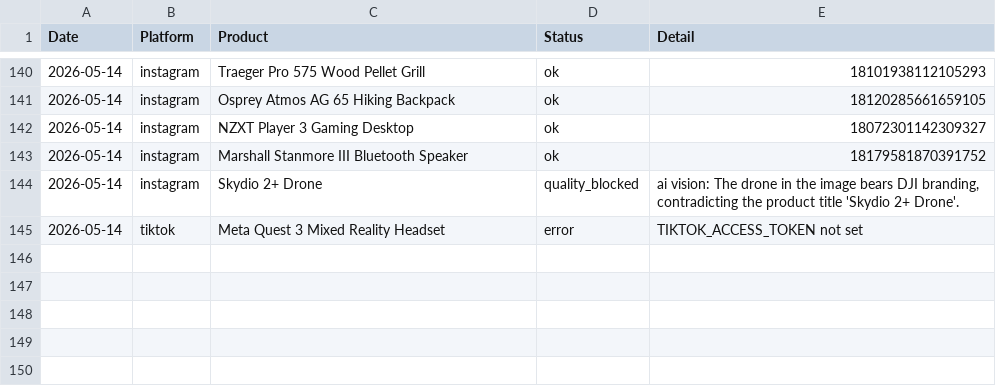
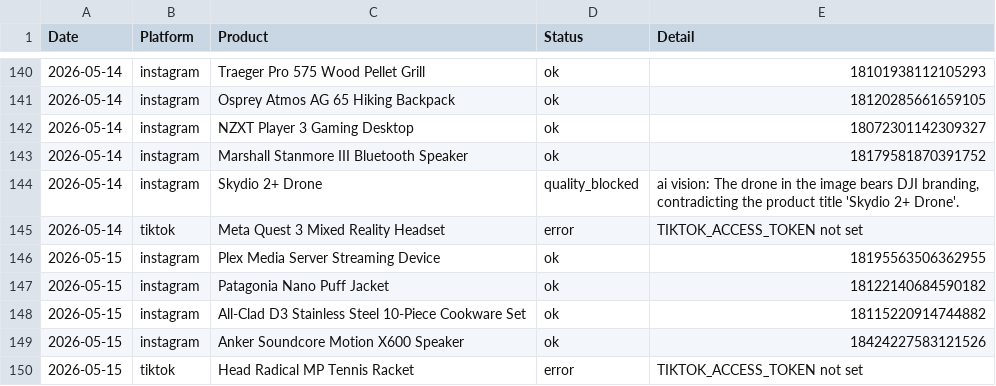
Before and after one commit to hotproductsdot-com/hotproductsdot-v2, a CSV file: marketing-campaigns/post_log.csv, drawn as a sheet; only a part is shown, gaps mark what is left out; the diff names each change by its address in the sheet, - before the commit and + after, or states it on an @@ line.

```diff
--- a/marketing-campaigns/post_log.csv
+++ b/marketing-campaigns/post_log.csv
+row 146: 2026-05-15 | instagram | Plex Media Server Streaming Device | ok | 18195563506362955
+row 147: 2026-05-15 | instagram | Patagonia Nano Puff Jacket | ok | 18122140684590182
+row 148: 2026-05-15 | instagram | All-Clad D3 Stainless Steel 10-Piece Cookware Set | ok | 18115220914744882
+row 149: 2026-05-15 | instagram | Anker Soundcore Motion X600 Speaker | ok | 18424227583121526
+row 150: 2026-05-15 | tiktok | Head Radical MP Tennis Racket | error | TIKTOK_ACCESS_TOKEN not set
```
